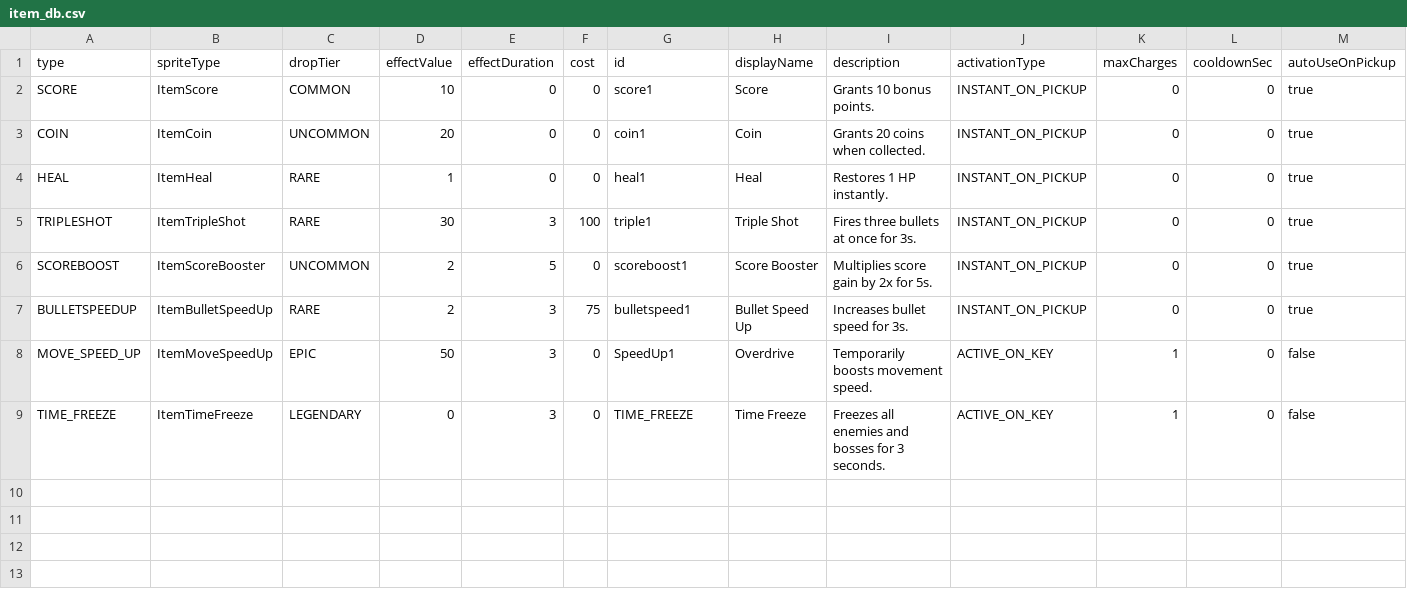
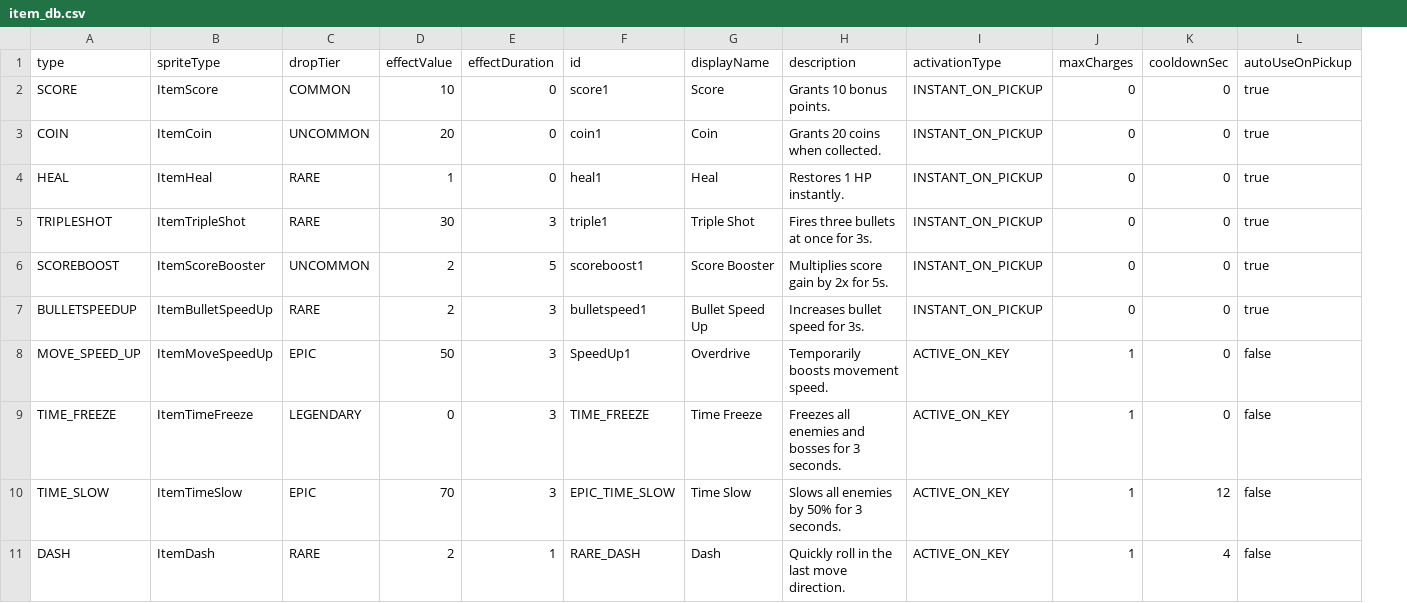
Before and after one commit to onlymi/Invaders-SDP-Pro9, a CSV file: src/main/resources/game_data/item_db.csv, drawn as a sheet; only a part is shown; removed rows and columns are numbered as before the commit, all else as after; rows hold the shown columns only; the diff names each change by its address in the sheet, - before the commit and + after, or states it on an @@ line.

Commit message:
Feat: Item Dash, Time Slow Added

```diff
--- a/src/main/resources/game_data/item_db.csv
+++ b/src/main/resources/game_data/item_db.csv
-column F (cost), rows 2-9: 0 | 0 | 0 | 100 | 0 | 75 | 0 | 0
+row 10: TIME_SLOW | ItemTimeSlow | EPIC | 70 | 3 | EPIC_TIME_SLOW | Time Slow | Slows all enemies by 50% for 3 seconds. | ACTIVE_ON_KEY | 1 | 12 | false
+row 11: DASH | ItemDash | RARE | 2 | 1 | RARE_DASH | Dash | Quickly roll in the last move direction. | ACTIVE_ON_KEY | 1 | 4 | false
```
Also changed, not shown: 13 other files.
